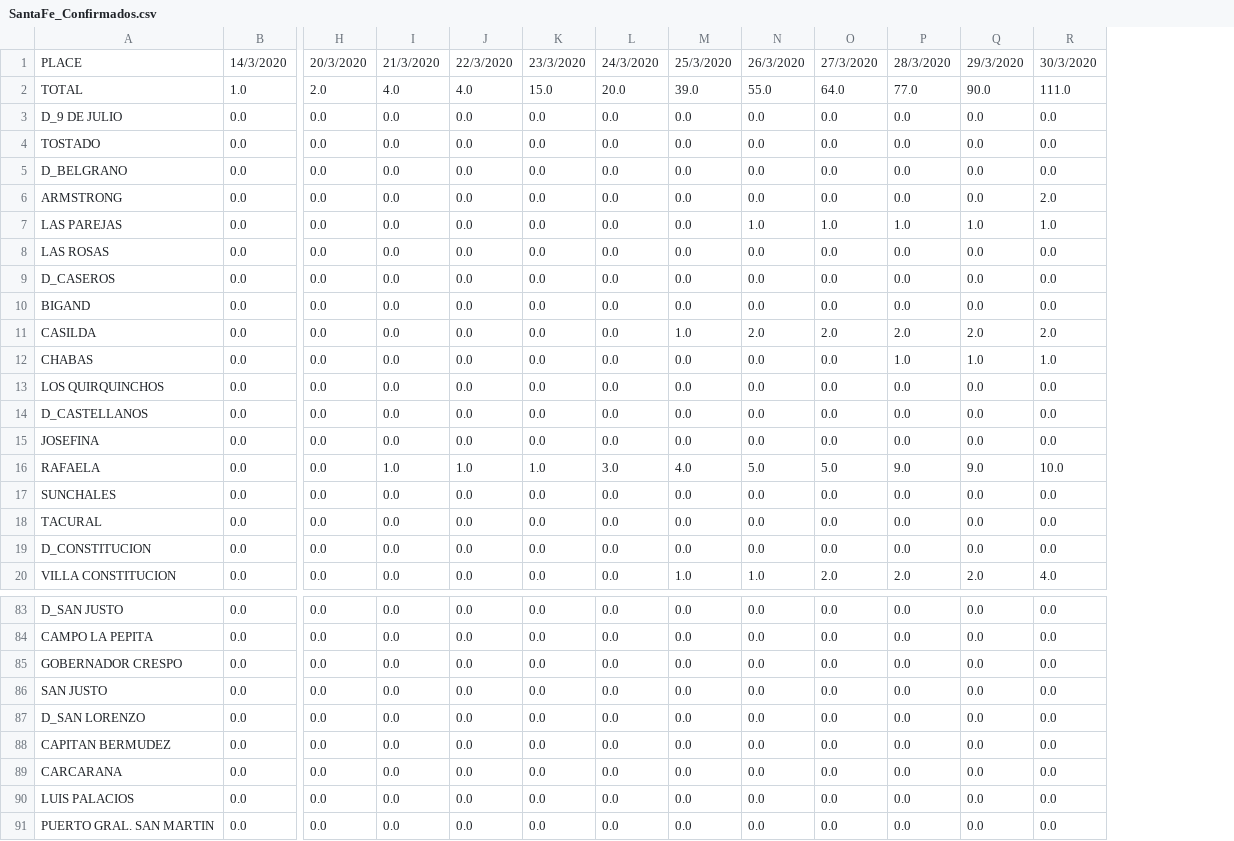
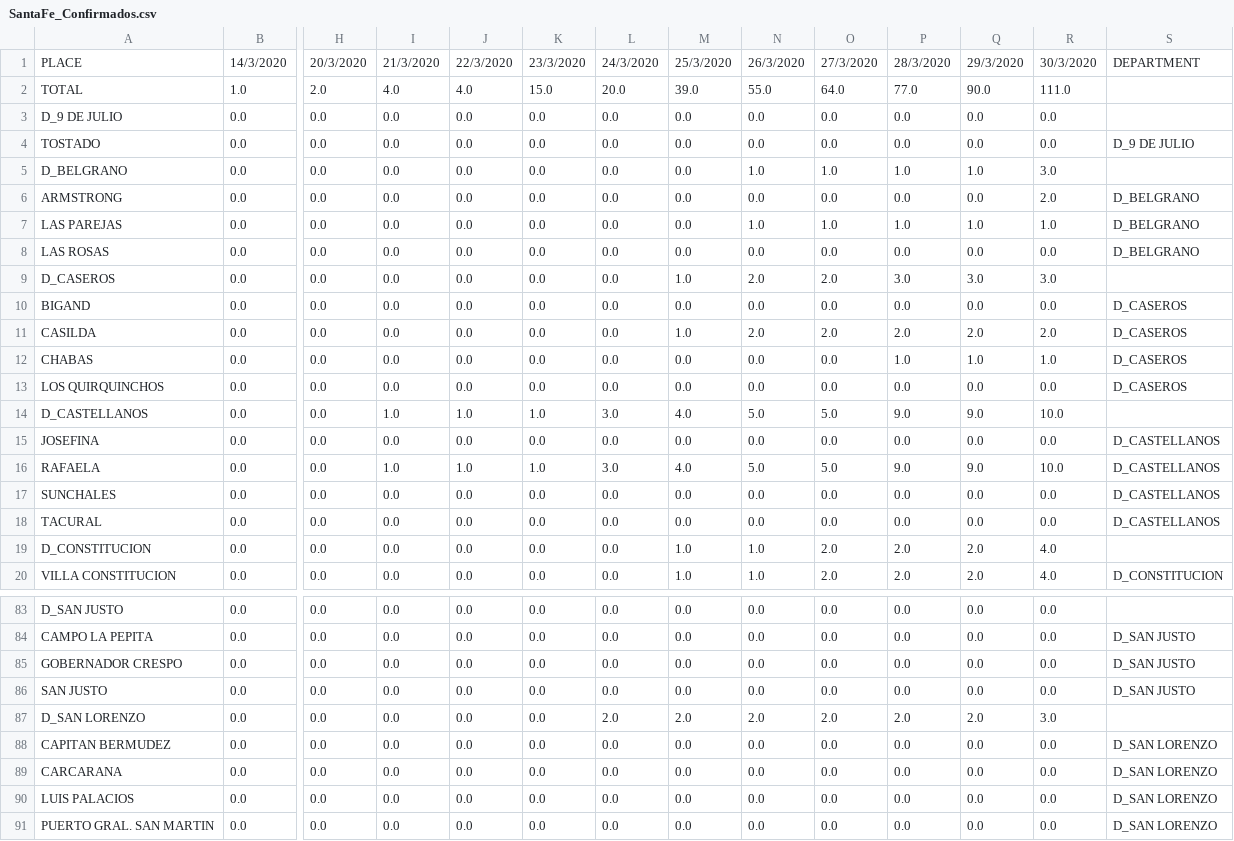
Before and after one commit to mariano22/argcovidapi, a CSV file: csvs/SantaFe_Confirmados.csv, drawn as a sheet; only a part is shown, gaps mark what is left out; the diff covers the shown part only; the diff names each change by its address in the sheet, - before the commit and + after, or states it on an @@ line.

```diff
--- a/csvs/SantaFe_Confirmados.csv
+++ b/csvs/SantaFe_Confirmados.csv
+column S, rows 1-20: DEPARTMENT |  |  | D_9 DE JULIO |  | D_BELGRANO | D_BELGRANO | D_BELGRANO |  | D_CASEROS | D_CASEROS | D_CASEROS | D_CASEROS |  | D_CASTELLANOS | D_CASTELLANOS | D_CASTELLANOS | D_CASTELLANOS |  | D_CONSTITUCION; rows 84-91: D_SAN JUSTO | D_SAN JUSTO | D_SAN JUSTO |  | D_SAN LORENZO | D_SAN LORENZO | D_SAN LORENZO | D_SAN LORENZO
-N5: 0.0
+N5: 1.0
-O5: 0.0
+O5: 1.0
-P5: 0.0
+P5: 1.0
-Q5: 0.0
+Q5: 1.0
-R5: 0.0
+R5: 3.0
-M9: 0.0
+M9: 1.0
-N9: 0.0
+N9: 2.0
-O9: 0.0
+O9: 2.0
-P9: 0.0
+P9: 3.0
-Q9: 0.0
+Q9: 3.0
-R9: 0.0
+R9: 3.0
-I14: 0.0
+I14: 1.0
-J14: 0.0
+J14: 1.0
-K14: 0.0
+K14: 1.0
-L14: 0.0
+L14: 3.0
-M14: 0.0
+M14: 4.0
-N14: 0.0
+N14: 5.0
-O14: 0.0
+O14: 5.0
-P14: 0.0
+P14: 9.0
-Q14: 0.0
+Q14: 9.0
-R14: 0.0
+R14: 10.0
-M19: 0.0
+M19: 1.0
-N19: 0.0
+N19: 1.0
-O19: 0.0
+O19: 2.0
-P19: 0.0
+P19: 2.0
-Q19: 0.0
+Q19: 2.0
-R19: 0.0
+R19: 4.0
-L87: 0.0
+L87: 2.0
-M87: 0.0
+M87: 2.0
-N87: 0.0
+N87: 2.0
-O87: 0.0
+O87: 2.0
-P87: 0.0
+P87: 2.0
-Q87: 0.0
+Q87: 2.0
-R87: 0.0
+R87: 3.0
```
Also changed, not shown: 73 edited cells elsewhere in this file, csvs/SantaFe_Descartados.csv, csvs/SantaFe_Info.csv, 4 other files.
